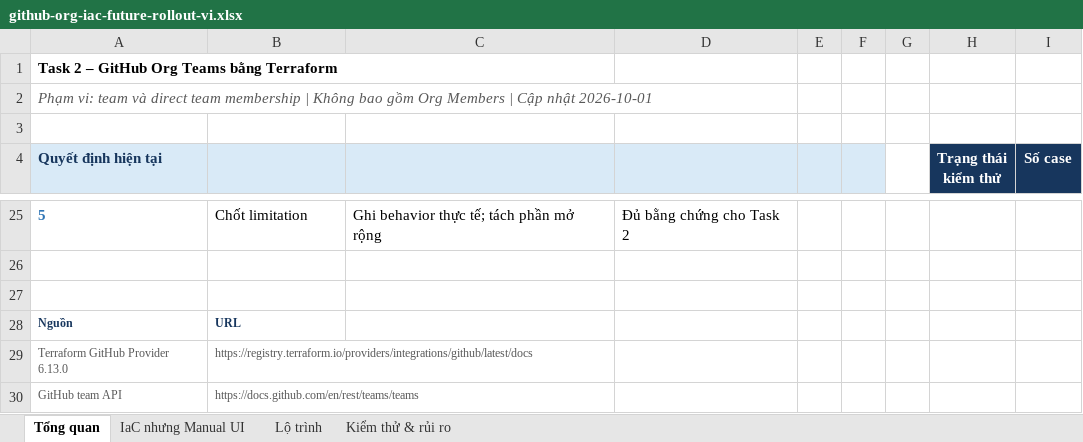
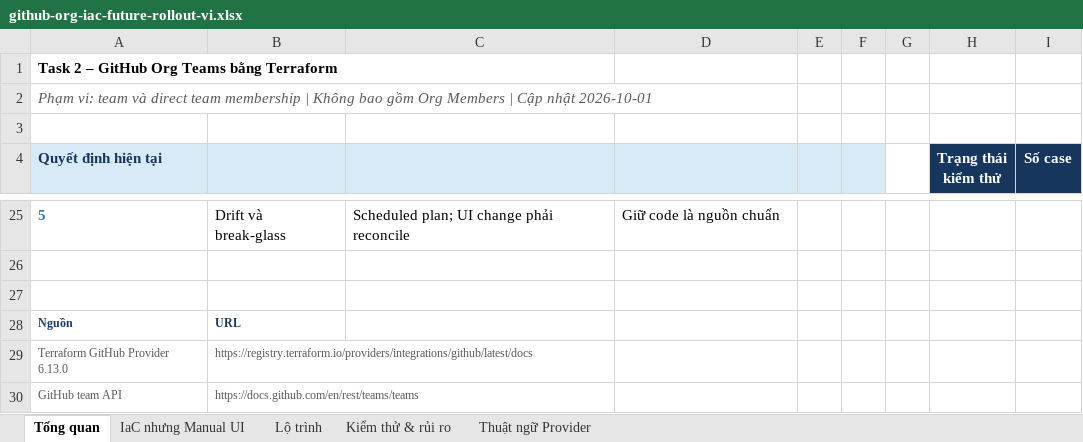
Before and after one commit to phuc-do-v2/github-org-iac-po, an Excel workbook: outputs/github-org-iac-future-rollout/github-org-iac-future-rollout-vi.xlsx, sheet Tổng quan, drawn as a sheet; only a part is shown, gaps mark what is left out; values as stored, in another font and other column widths than the file's, no borders; charts and pictures and conditional formats not drawn; the diff covers the shown part only; the diff names each change by its address in the sheet, - before the commit and + after, or states it on an @@ line.

Commit message:
Complete live Task B lifecycle evidence

```diff
--- a/outputs/github-org-iac-future-rollout/github-org-iac-future-rollout-vi.xlsx (sheet Tổng quan)
+++ b/outputs/github-org-iac-future-rollout/github-org-iac-future-rollout-vi.xlsx (sheet Tổng quan)
+sheet tab: Thuật ngữ Provider
-B25: Chốt limitation
+B25: Drift và break-glass
-C25: Ghi behavior thực tế; tách phần mở rộng
+C25: Scheduled plan; UI change phải reconcile
-D25: Đủ bằng chứng cho Task 2
+D25: Giữ code là nguồn chuẩn
```
Also changed, not shown: 5 added rows, 5 removed rows and 21 edited cells elsewhere in this sheet, sheet Lộ trình, sheet Kiểm thử & rủi ro, charts or pictures, 6 other files.
